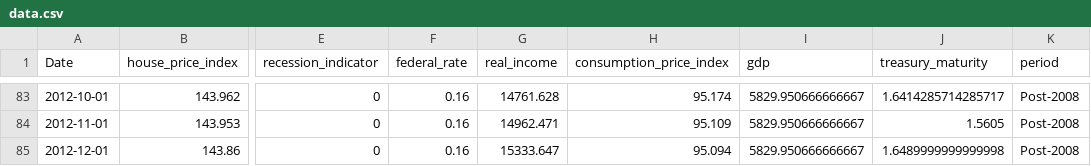
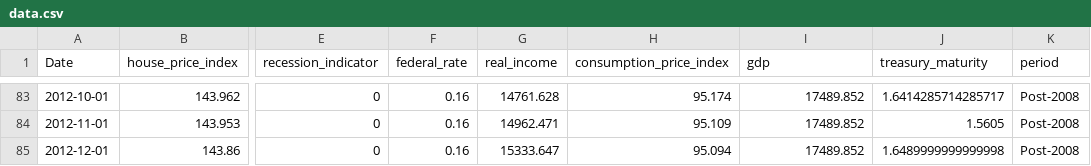
Before and after one commit to ajaxpauliris/CS504-006-Team2, a CSV file: data.csv, drawn as a sheet; only a part is shown, gaps mark what is left out; the diff covers the shown part only; the diff names each change by its address in the sheet, - before the commit and + after, or states it on an @@ line.

```diff
--- a/data.csv
+++ b/data.csv
-I83:I85 (gdp): 5829.950666666667
+I83:I85 (gdp): 17489.852
```
Also changed, not shown: 81 edited cells elsewhere in this file, combined_dataset.csv, 1 other file.
